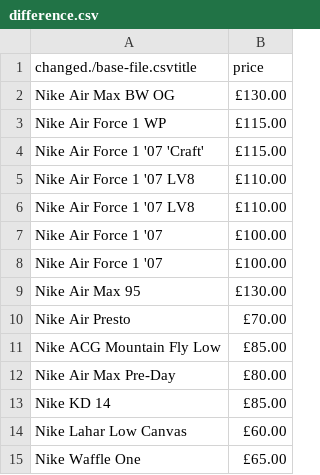
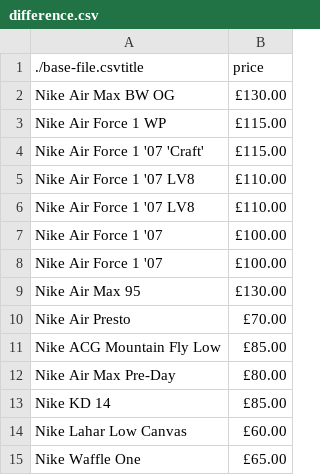
Before and after one commit to fernanhick/nodejs-scrapper, a CSV file: difference.csv, drawn as a sheet.

```diff
--- a/difference.csv
+++ b/difference.csv
@@ -1,2 +1,2 @@
-changed./base-file.csvtitle,price
+./base-file.csvtitle,price
 Nike Air Max BW OG,£130.00
```
Also changed, not shown: 3 other files.
